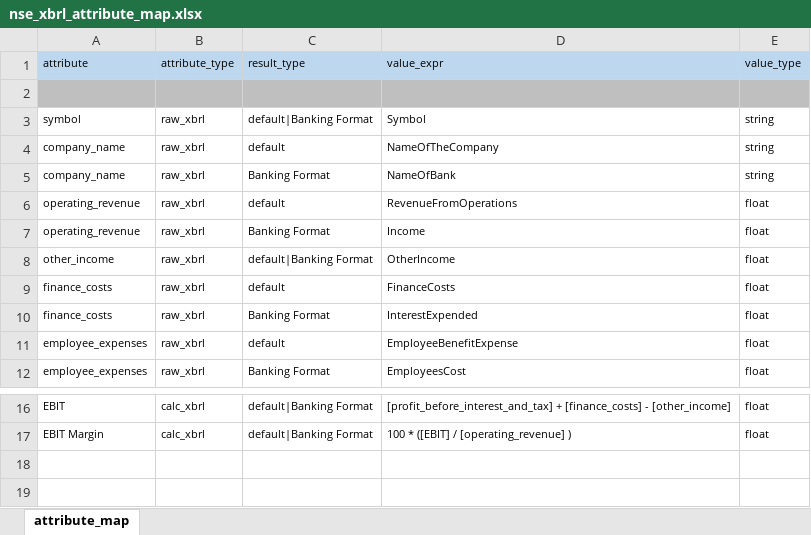
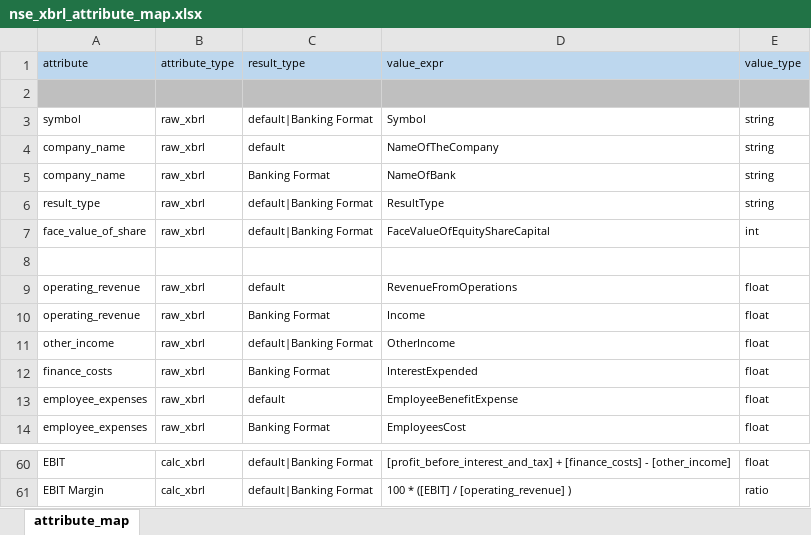
Before and after one commit to isahanabhat/nse_xbrl, an Excel workbook: data/nse_xbrl_attribute_map.xlsx, sheet attribute_map, drawn as a sheet; only a part is shown, gaps mark what is left out; values as stored, in another font and other column widths than the file's, no borders; removed rows and columns are numbered as before the commit, all else as after; the diff covers the shown part only; the diff names each change by its address in the sheet, - before the commit and + after, or states it on an @@ line.

```diff
--- a/data/nse_xbrl_attribute_map.xlsx (sheet attribute_map)
+++ b/data/nse_xbrl_attribute_map.xlsx (sheet attribute_map)
+row 6: result_type | raw_xbrl | default|Banking Format | ResultType | string
+row 7: face_value_of_share | raw_xbrl | default|Banking Format | FaceValueOfEquityShareCapital | int
+row 8: (empty)
-row 9: finance_costs | raw_xbrl | default | FinanceCosts | float
-E61 (value_type): float
+E61 (value_type): ratio
```
Also changed, not shown: 42 added rows elsewhere in this sheet, 1 other file.
